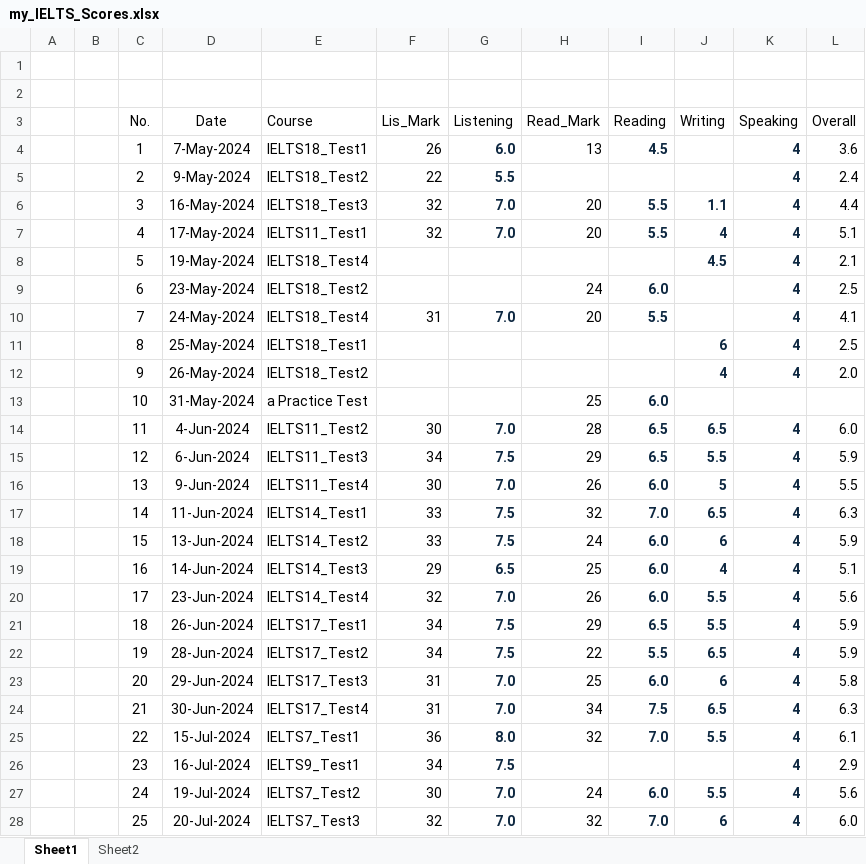
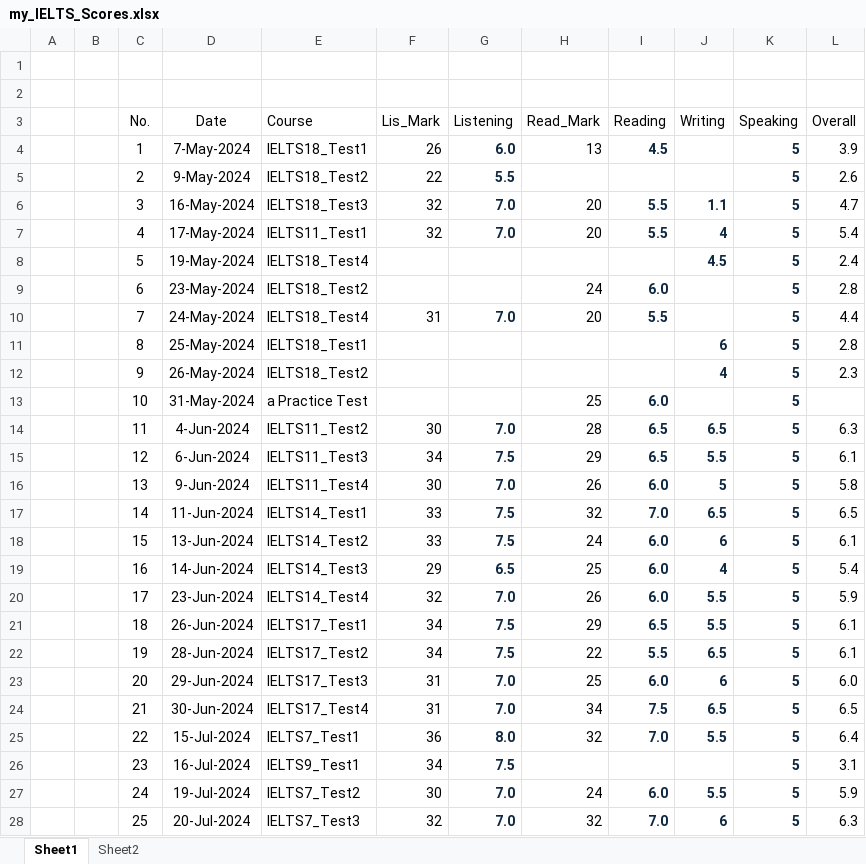
Before and after one commit to nayzinminlwin/IELTS_Practice_Repo, an Excel workbook: my_IELTS_Scores.xlsx, sheet Sheet1, drawn as a sheet; only a part is shown; values as stored, in another font and other column widths than the file's, no borders; table styles not drawn; the diff covers the shown part only; the diff names each change by its address in the sheet, - before the commit and + after, or states it on an @@ line.

```diff
--- a/my_IELTS_Scores.xlsx (sheet Sheet1)
+++ b/my_IELTS_Scores.xlsx (sheet Sheet1)
-K4:K12 (Speaking): 4
+K4:K12 (Speaking): 5
-L4 (Overall): 3.6
+L4 (Overall): 3.9
-L5 (Overall): 2.4
+L5 (Overall): 2.6
-L6 (Overall): 4.4
+L6 (Overall): 4.7
-L7 (Overall): 5.1
+L7 (Overall): 5.4
-L8 (Overall): 2.1
+L8 (Overall): 2.4
-L9 (Overall): 2.5
+L9 (Overall): 2.8
-L10 (Overall): 4.1
+L10 (Overall): 4.4
-L11 (Overall): 2.5
+L11 (Overall): 2.8
-L12 (Overall): 2.0
+L12 (Overall): 2.3
-K13 (Speaking): (empty)
+K13 (Speaking): 5
-K14:K28 (Speaking): 4
+K14:K28 (Speaking): 5
-L14 (Overall): 6.0
+L14 (Overall): 6.3
-L15 (Overall): 5.9
+L15 (Overall): 6.1
-L16 (Overall): 5.5
+L16 (Overall): 5.8
-L17 (Overall): 6.3
+L17 (Overall): 6.5
-L18 (Overall): 5.9
+L18 (Overall): 6.1
-L19 (Overall): 5.1
+L19 (Overall): 5.4
-L20 (Overall): 5.6
+L20 (Overall): 5.9
-L21:L22 (Overall): 5.9
+L21:L22 (Overall): 6.1
-L23 (Overall): 5.8
+L23 (Overall): 6.0
-L24 (Overall): 6.3
+L24 (Overall): 6.5
-L25 (Overall): 6.1
+L25 (Overall): 6.4
-L26 (Overall): 2.9
+L26 (Overall): 3.1
-L27 (Overall): 5.6
+L27 (Overall): 5.9
-L28 (Overall): 6.0
+L28 (Overall): 6.3
```
Also changed, not shown: 4 edited cells elsewhere in this sheet, myMisspelledWords.xlsx.
